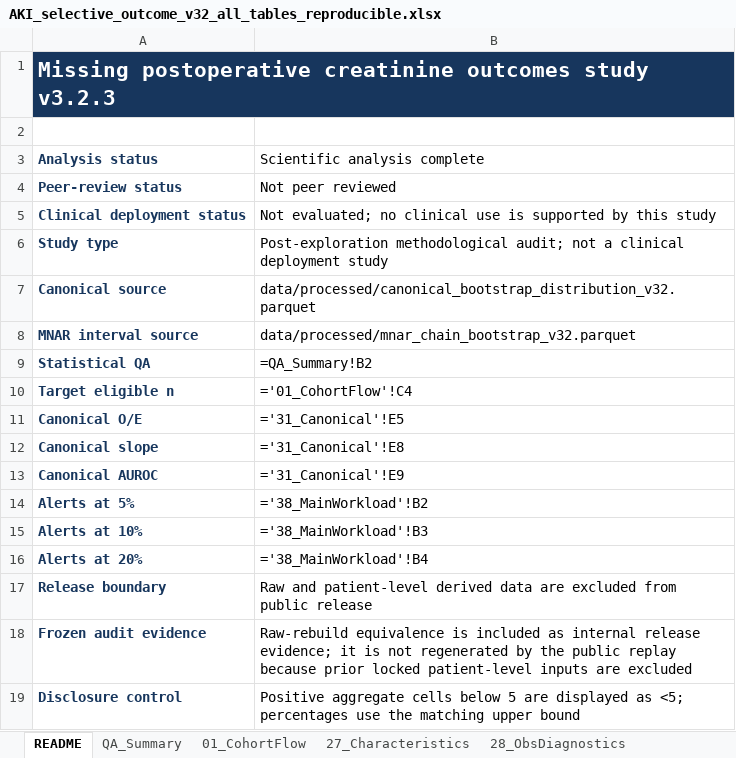
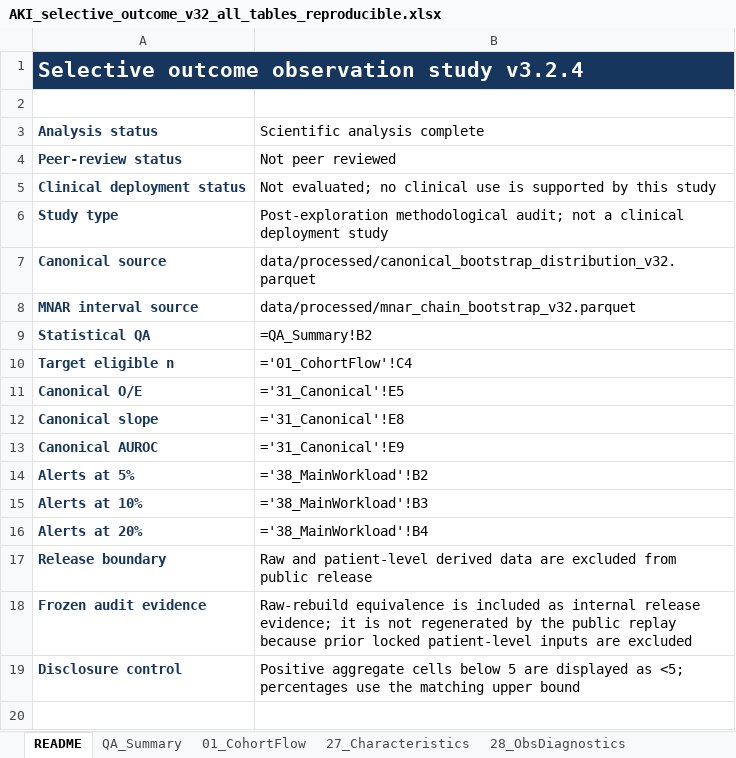
Before and after one commit to tqytqytqytqy/perioperative-aki-selective-outcome-observation, an Excel workbook: workbook/AKI_selective_outcome_v32_all_tables_reproducible.xlsx, sheet README, drawn as a sheet; values as stored, in another font and other column widths than the file's, no borders; formulas without a stored value are shown as written; the diff names each change by its address in the sheet, - before the commit and + after, or states it on an @@ line.

Commit message:
Refresh v3.2.4 reproducibility workbook
Update the public 30-sheet workbook release heading while preserving all aggregate scientific outputs.

```diff
--- a/workbook/AKI_selective_outcome_v32_all_tables_reproducible.xlsx (sheet README)
+++ b/workbook/AKI_selective_outcome_v32_all_tables_reproducible.xlsx (sheet README)
-A1 (Analysis status): Missing postoperative creatinine outcomes study v3.2.3
+A1 (Analysis status): Selective outcome observation study v3.2.4
```
